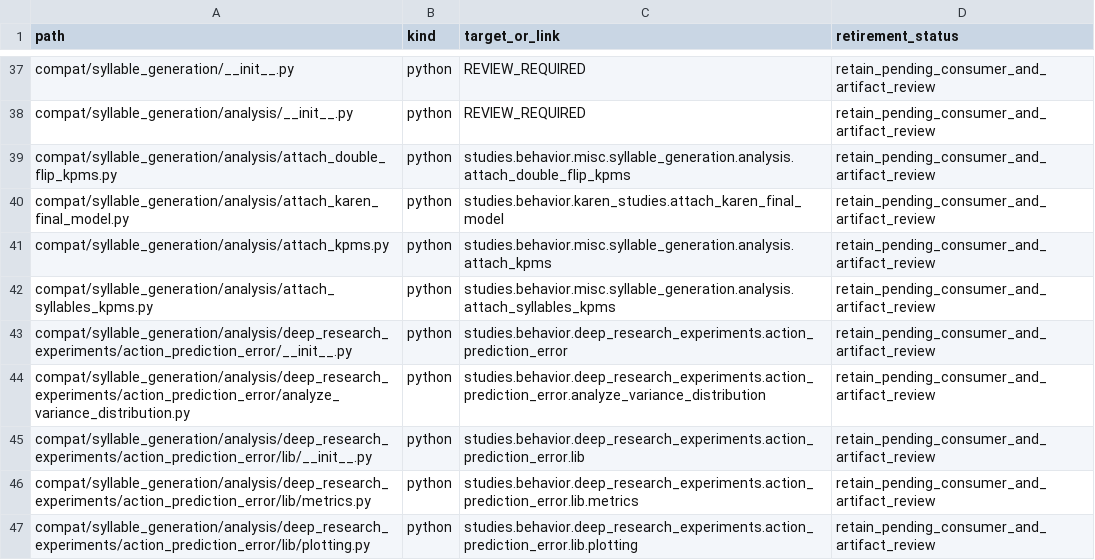
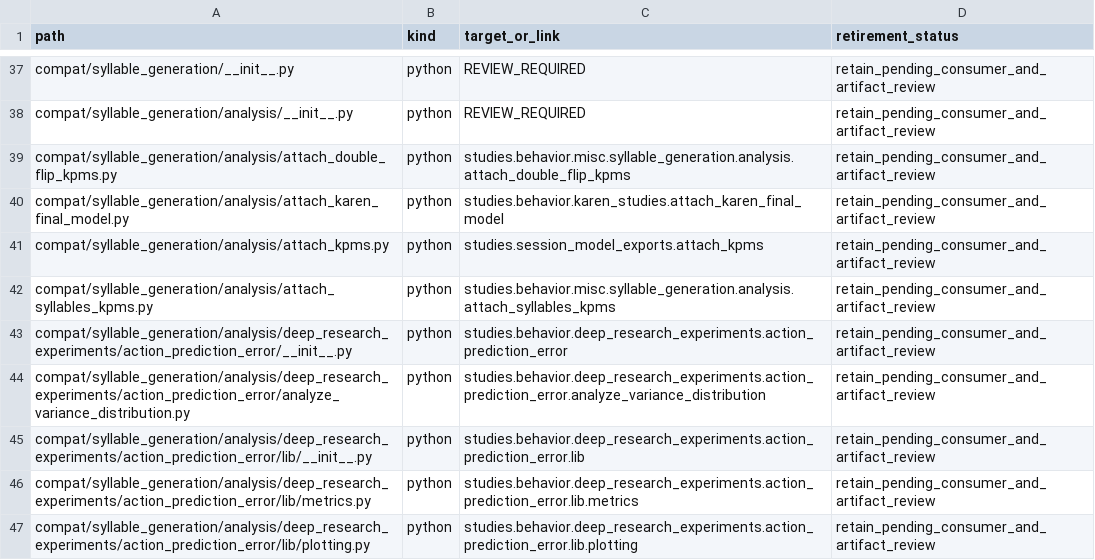
Before and after one commit to sebeliassen/FiberphotometryCode, a TSV file: registry/LEGACY_PATHS_20261021.tsv, drawn as a sheet; only a part is shown, gaps mark what is left out.

```diff
--- a/registry/LEGACY_PATHS_20261021.tsv
+++ b/registry/LEGACY_PATHS_20261021.tsv
@@ -40,3 +40,3 @@ compat/syllable_generation/analysis/attach_double_flip_kpms.py	python	studies.be
 compat/syllable_generation/analysis/attach_karen_final_model.py	python	studies.behavior.karen_studies.attach_karen_final_model	retain_pending_consumer_and_artifact_review
-compat/syllable_generation/analysis/attach_kpms.py	python	studies.behavior.misc.syllable_generation.analysis.attach_kpms	retain_pending_consumer_and_artifact_review
+compat/syllable_generation/analysis/attach_kpms.py	python	studies.session_model_exports.attach_kpms	retain_pending_consumer_and_artifact_review
 compat/syllable_generation/analysis/attach_syllables_kpms.py	python	studies.behavior.misc.syllable_generation.analysis.attach_syllables_kpms	retain_pending_consumer_and_artifact_review
```
Also changed, not shown: registry/LEGACY_CONSUMERS_20261021.tsv, 8 other files.
